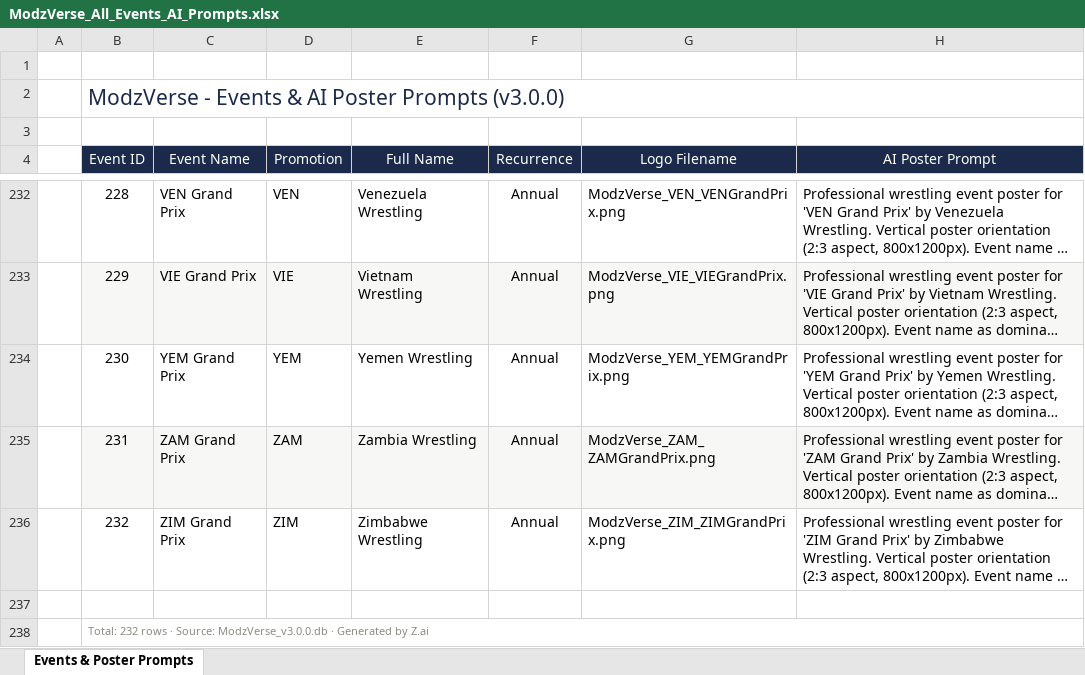
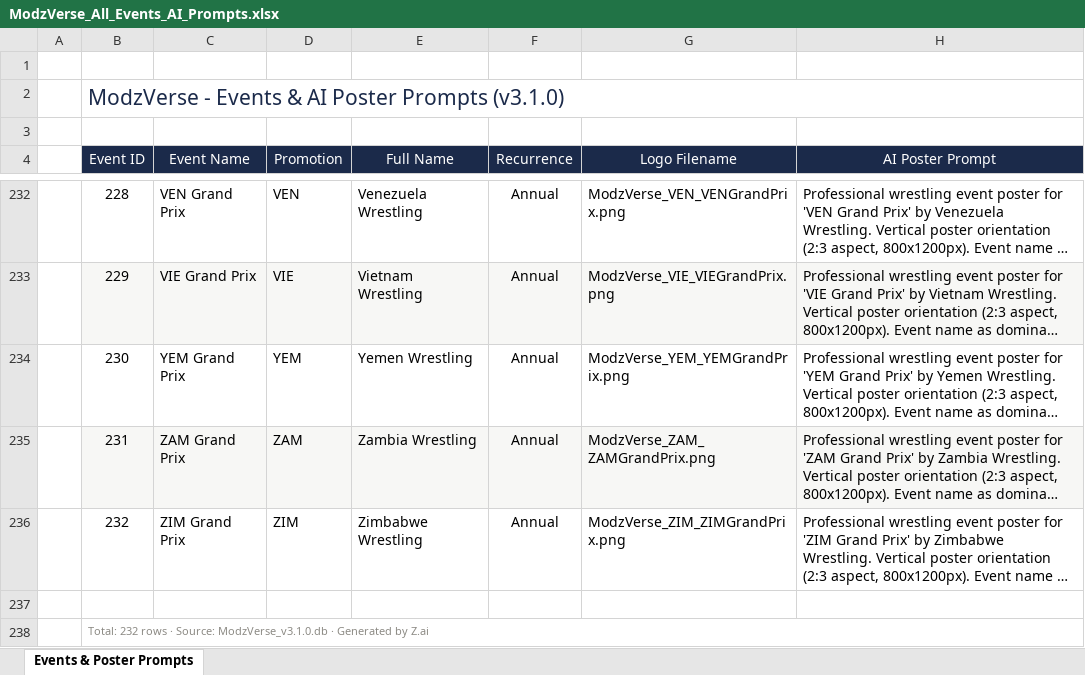
Before and after one commit to ModzProd/ModzVerseSystem, an Excel workbook: Excel/ModzVerse_All_Events_AI_Prompts.xlsx, sheet Events & Poster Prompts, drawn as a sheet; only a part is shown, gaps mark what is left out; long unchanged cells end in …; values as stored, in another font and other column widths than the file's, no borders; the diff names each change by its address in the sheet, - before the commit and + after, or states it on an @@ line.

```diff
--- a/Excel/ModzVerse_All_Events_AI_Prompts.xlsx (sheet Events & Poster Prompts)
+++ b/Excel/ModzVerse_All_Events_AI_Prompts.xlsx (sheet Events & Poster Prompts)
-B2 (Event ID): …Poster Prompts (v3.0.0)
+B2 (Event ID): …Poster Prompts (v3.1.0)
-B238 (Event ID): …· Source: ModzVerse_v3.0.0.db · Generated…
+B238 (Event ID): …· Source: ModzVerse_v3.1.0.db · Generated…
```
Also changed, not shown: Excel/ModzVerse_All_Networks_AI_Prompts.xlsx, Excel/ModzVerse_All_Titles.xlsx, 6 other files.
